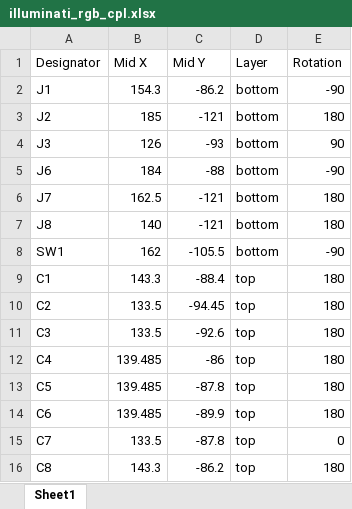
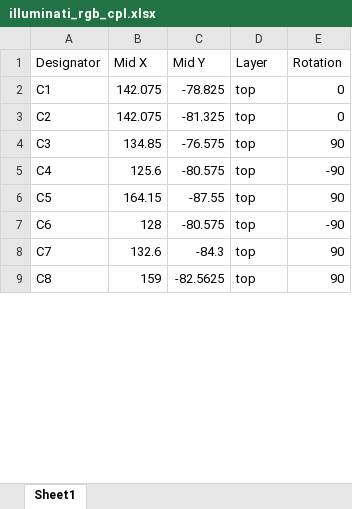
Before and after one commit to taseraul/illuminati-rgb, an Excel workbook: illuminati_rgb_cpl.xlsx, sheet Sheet1, drawn as a sheet; only a part is shown; values as stored, in another font and other column widths than the file's, no cell formats; removed rows and columns are numbered as before the commit, all else as after; the diff covers the shown part only; the diff names each change by its address in the sheet, - before the commit and + after, or states it on an @@ line.

```diff
--- a/illuminati_rgb_cpl.xlsx (sheet Sheet1)
+++ b/illuminati_rgb_cpl.xlsx (sheet Sheet1)
-row 2: J1 | 154.3 | -86.2 | bottom | -90
-row 3: J2 | 185 | -121 | bottom | 180
-row 4: J3 | 126 | -93 | bottom | 90
-row 5: J6 | 184 | -88 | bottom | -90
-row 6: J7 | 162.5 | -121 | bottom | 180
-row 7: J8 | 140 | -121 | bottom | 180
-row 8: SW1 | 162 | -105.5 | bottom | -90
-B2 (Mid X): 143.3
+B2 (Mid X): 142.075
-C2 (Mid Y): -88.4
+C2 (Mid Y): -78.825
-E2:E3 (Rotation): 180
+E2:E3 (Rotation): 0
-B3 (Mid X): 133.5
+B3 (Mid X): 142.075
-C3 (Mid Y): -94.45
+C3 (Mid Y): -81.325
-B4 (Mid X): 133.5
+B4 (Mid X): 134.85
-C4 (Mid Y): -92.6
+C4 (Mid Y): -76.575
-E4 (Rotation): 180
+E4 (Rotation): 90
-B5 (Mid X): 139.485
+B5 (Mid X): 125.6
-C5 (Mid Y): -86
+C5 (Mid Y): -80.575
-E5 (Rotation): 180
+E5 (Rotation): -90
-B6 (Mid X): 139.485
+B6 (Mid X): 164.15
-C6 (Mid Y): -87.8
+C6 (Mid Y): -87.55
-E6 (Rotation): 180
+E6 (Rotation): 90
-B7 (Mid X): 139.485
+B7 (Mid X): 128
-C7 (Mid Y): -89.9
+C7 (Mid Y): -80.575
-E7 (Rotation): 180
+E7 (Rotation): -90
-B8 (Mid X): 133.5
+B8 (Mid X): 132.6
-C8 (Mid Y): -87.8
+C8 (Mid Y): -84.3
-E8 (Rotation): 0
+E8 (Rotation): 90
-B9 (Mid X): 143.3
+B9 (Mid X): 159
-C9 (Mid Y): -86.2
+C9 (Mid Y): -82.5625
-E9 (Rotation): 180
+E9 (Rotation): 90
```
Also changed, not shown: 76 added rows, 9 removed rows and 60 edited cells elsewhere in this sheet, cell formats, illuminati_rgb_bom.xlsx, 7 other files.
